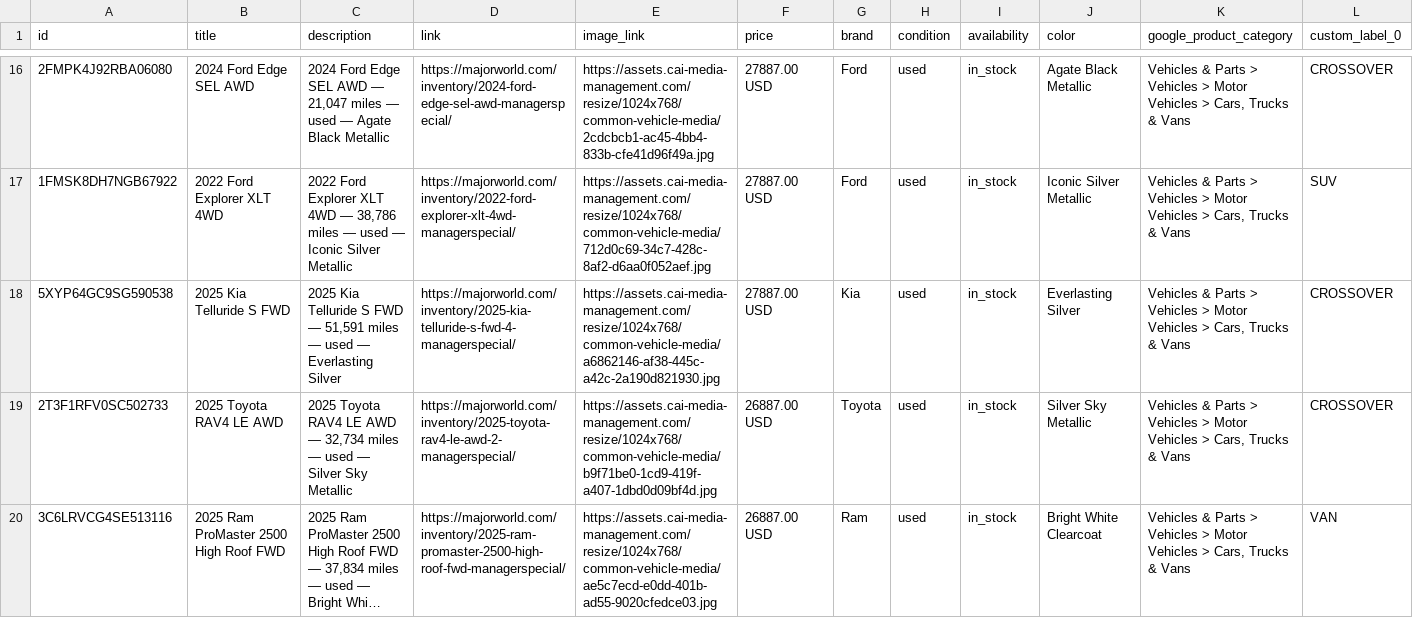
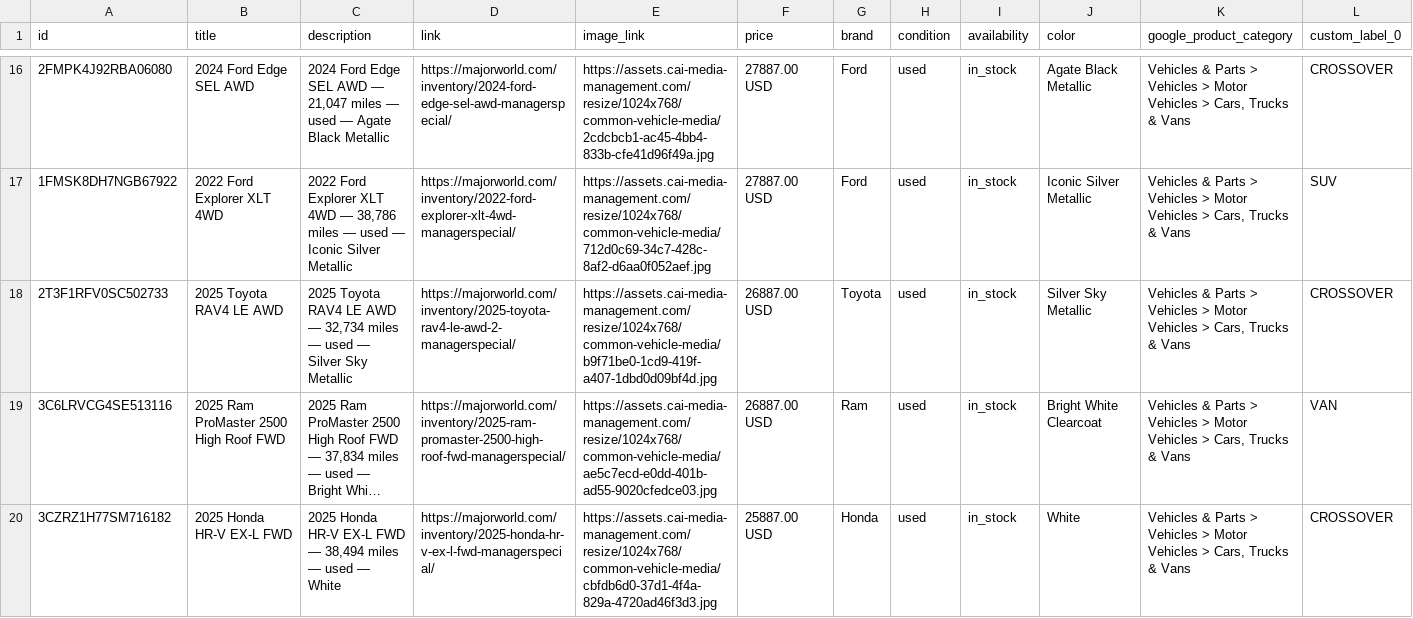
Before and after one commit to orenagassy/MW_feed, a CSV file: reddit_feed.csv, drawn as a sheet; only a part is shown, gaps mark what is left out; the shorter side is filled out with more unchanged rows; long unchanged cells end in …; removed rows and columns are numbered as before the commit, all else as after; rows hold the shown columns only; the diff covers the shown part only; the diff names each change by its address in the sheet, - before the commit and + after, or states it on an @@ line.

Commit message:
Feed update 2026-09-19 10:55 UTC

```diff
--- a/reddit_feed.csv
+++ b/reddit_feed.csv
-row 18: 5XYP64GC9SG590538 | 2025 Kia Telluride S FWD | 2025 Kia Telluride S FWD — 51,591 miles — used — Everlasting Silver | https://majorworld.com/inventory/2025-kia-telluride-s-fwd-4-managerspecial/ | https://assets.cai-media-management.com/resize/1024x768/common-vehicle-media/a6862146-af38-445c-a42c-2a190d821930.jpg | 27887.00 USD | Kia | used | in_stock | Everlasting Silver | Vehicles & Parts > Vehicles > Motor Vehicles > Cars, Trucks & Vans | CROSSOVER
```
Also changed, not shown: 1 added row and 1 removed row elsewhere in this file.
